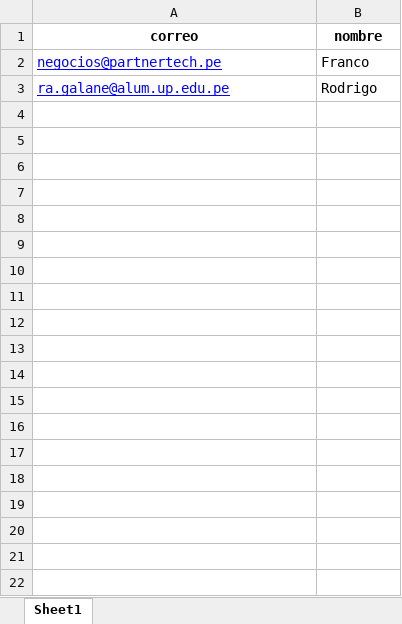
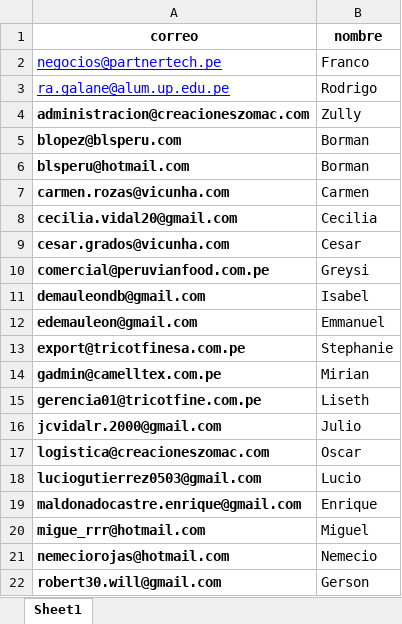
Before and after one commit to Franco-G/Correos-Masivos-Partner-Tech, an Excel workbook: Correos.xlsx, sheet Sheet1, drawn as a sheet; only a part is shown; values as stored, in another font and other column widths than the file's, no borders; the diff covers the shown part only; the diff names each change by its address in the sheet, - before the commit and + after, or states it on an @@ line.

```diff
--- a/Correos.xlsx (sheet Sheet1)
+++ b/Correos.xlsx (sheet Sheet1)
+row 4: administracion@creacioneszomac.com | Zully
+row 5: blopez@blsperu.com | Borman
+row 6: blsperu@hotmail.com | Borman
+row 7: carmen.rozas@vicunha.com | Carmen
+row 8: cecilia.vidal20@gmail.com | Cecilia
+row 9: cesar.grados@vicunha.com | Cesar
+row 10: comercial@peruvianfood.com.pe | Greysi
+row 11: demauleondb@gmail.com | Isabel
+row 12: edemauleon@gmail.com | Emmanuel
+row 13: export@tricotfinesa.com.pe | Stephanie
+row 14: gadmin@camelltex.com.pe | Mirian
+row 15: gerencia01@tricotfine.com.pe | Liseth
+row 16: jcvidalr.2000@gmail.com | Julio
+row 17: logistica@creacioneszomac.com | Oscar
+row 18: luciogutierrez0503@gmail.com | Lucio
+row 19: maldonadocastre.enrique@gmail.com | Enrique
+row 20: migue_rrr@hotmail.com | Miguel
+row 21: nemeciorojas@hotmail.com | Nemecio
+row 22: robert30.will@gmail.com | Gerson
```
Also changed, not shown: 91 added rows elsewhere in this sheet, 3 other files.
